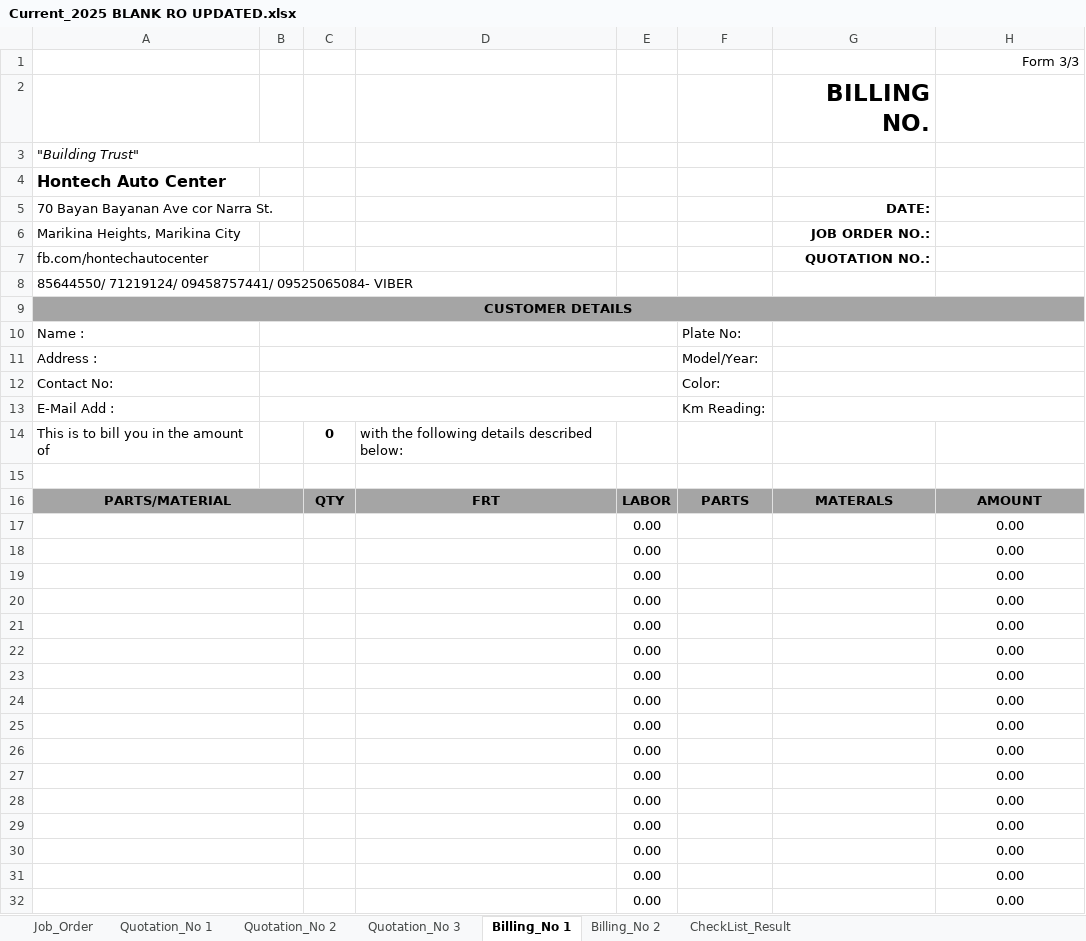
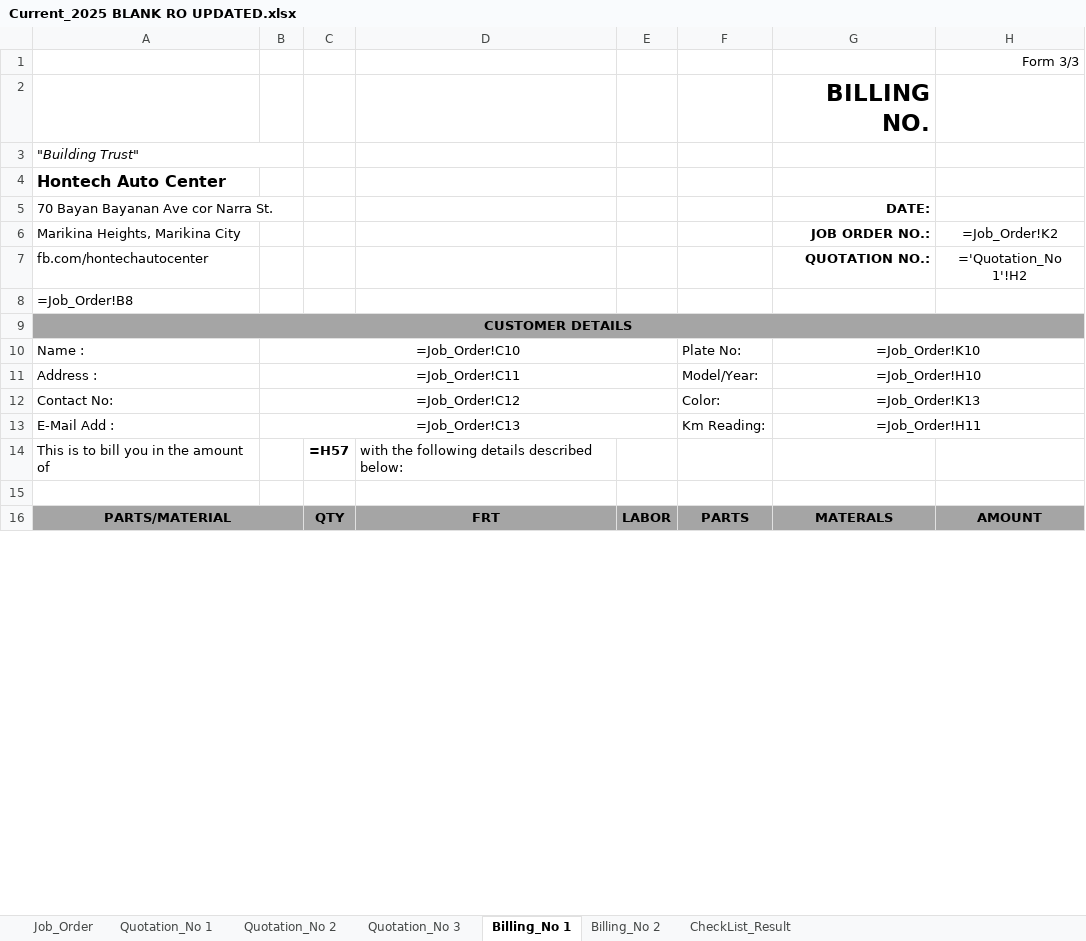
Before and after one commit to Justin-stack101/Hontech_Main_Active_Development_PHP_SQL, an Excel workbook: frontend/assets/Current_2025 BLANK RO UPDATED.xlsx, sheet Billing_No 1, drawn as a sheet; only a part is shown; values as stored, in another font and other column widths than the file's, no borders; formulas without a stored value are shown as written; charts and pictures not drawn; removed rows and columns are numbered as before the commit, all else as after; the diff covers the shown part only; the diff names each change by its address in the sheet, - before the commit and + after, or states it on an @@ line.

```diff
--- a/frontend/assets/Current_2025 BLANK RO UPDATED.xlsx (sheet Billing_No 1)
+++ b/frontend/assets/Current_2025 BLANK RO UPDATED.xlsx (sheet Billing_No 1)
-H6: (empty)
+H6: =Job_Order!K2
-H7: (empty)
+H7: ='Quotation_No 1'!H2
-A8: 85644550/ 71219124/ 09458757441/ 09525065084- VIBER
+A8: =Job_Order!B8
-B10: (empty)
+B10: =Job_Order!C10
-G10 (DATE:): (empty)
+G10 (DATE:): =Job_Order!K10
-B11: (empty)
+B11: =Job_Order!C11
-G11 (DATE:): (empty)
+G11 (DATE:): =Job_Order!H10
-B12: (empty)
+B12: =Job_Order!C12
-G12 (DATE:): (empty)
+G12 (DATE:): =Job_Order!K13
-B13: (empty)
+B13: =Job_Order!C13
-G13 (DATE:): (empty)
+G13 (DATE:): =Job_Order!H11
-C14: 0
+C14: =H57
-row 17:  |  |  |  | 0.00 |  |  | 0.00
-row 18:  |  |  |  | 0.00 |  |  | 0.00
-row 19:  |  |  |  | 0.00 |  |  | 0.00
-row 20:  |  |  |  | 0.00 |  |  | 0.00
-row 21:  |  |  |  | 0.00 |  |  | 0.00
-row 22:  |  |  |  | 0.00 |  |  | 0.00
-row 23:  |  |  |  | 0.00 |  |  | 0.00
-row 24:  |  |  |  | 0.00 |  |  | 0.00
-row 25:  |  |  |  | 0.00 |  |  | 0.00
-row 26:  |  |  |  | 0.00 |  |  | 0.00
-row 27:  |  |  |  | 0.00 |  |  | 0.00
-row 28:  |  |  |  | 0.00 |  |  | 0.00
-row 29:  |  |  |  | 0.00 |  |  | 0.00
-row 30:  |  |  |  | 0.00 |  |  | 0.00
-row 31:  |  |  |  | 0.00 |  |  | 0.00
-row 32:  |  |  |  | 0.00 |  |  | 0.00
```
Also changed, not shown: 37 added rows, 21 removed rows and 4 edited cells elsewhere in this sheet, sheet Billing_No 2, sheet Quotation_No 1, sheet Quotation_No 2, sheet Quotation_No 3, sheet CheckList_Result, sheet Job_Order, formulas that keep their value, charts or pictures, 6 other files.
